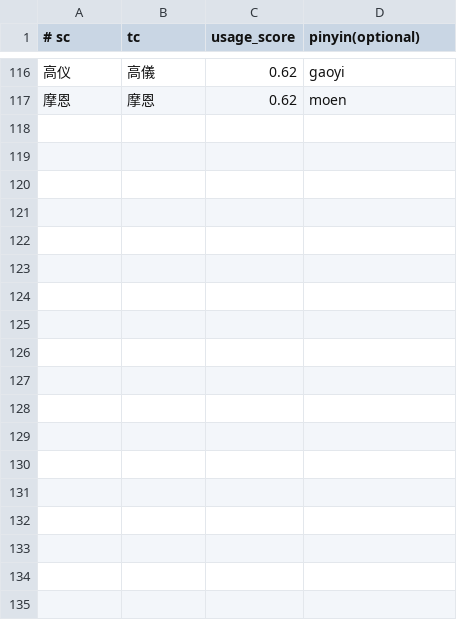
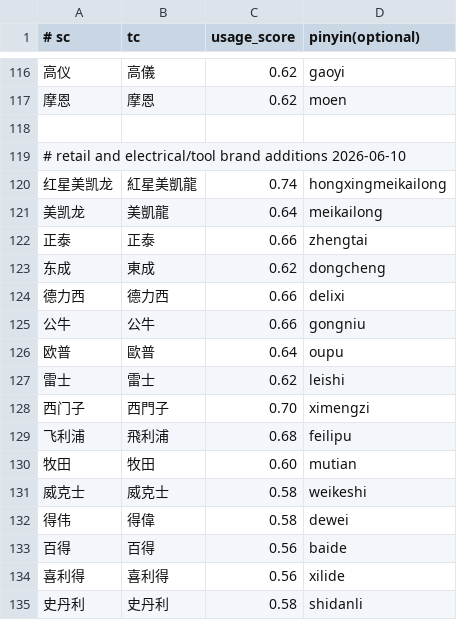
Before and after one commit to shenmin/cassotis-lexicon, a TSV file: manifests/vertical/proper_nouns.tsv, drawn as a sheet; only a part is shown, gaps mark what is left out; the diff names each change by its address in the sheet, - before the commit and + after, or states it on an @@ line.

```diff
--- a/manifests/vertical/proper_nouns.tsv
+++ b/manifests/vertical/proper_nouns.tsv
+row 118: (empty)
+row 119: # retail and electrical/tool brand additions 2026-06-10
+row 120: 红星美凯龙 | 紅星美凱龍 | 0.74 | hongxingmeikailong
+row 121: 美凯龙 | 美凱龍 | 0.64 | meikailong
+row 122: 正泰 | 正泰 | 0.66 | zhengtai
+row 123: 东成 | 東成 | 0.62 | dongcheng
+row 124: 德力西 | 德力西 | 0.66 | delixi
+row 125: 公牛 | 公牛 | 0.66 | gongniu
+row 126: 欧普 | 歐普 | 0.64 | oupu
+row 127: 雷士 | 雷士 | 0.62 | leishi
+row 128: 西门子 | 西門子 | 0.70 | ximengzi
+row 129: 飞利浦 | 飛利浦 | 0.68 | feilipu
+row 130: 牧田 | 牧田 | 0.60 | mutian
+row 131: 威克士 | 威克士 | 0.58 | weikeshi
+row 132: 得伟 | 得偉 | 0.58 | dewei
+row 133: 百得 | 百得 | 0.56 | baide
+row 134: 喜利得 | 喜利得 | 0.56 | xilide
+row 135: 史丹利 | 史丹利 | 0.58 | shidanli
```
Also changed, not shown: manifests/curated_daily_phrases.tsv, manifests/vertical/architecture_terms.tsv, 11 other files.
